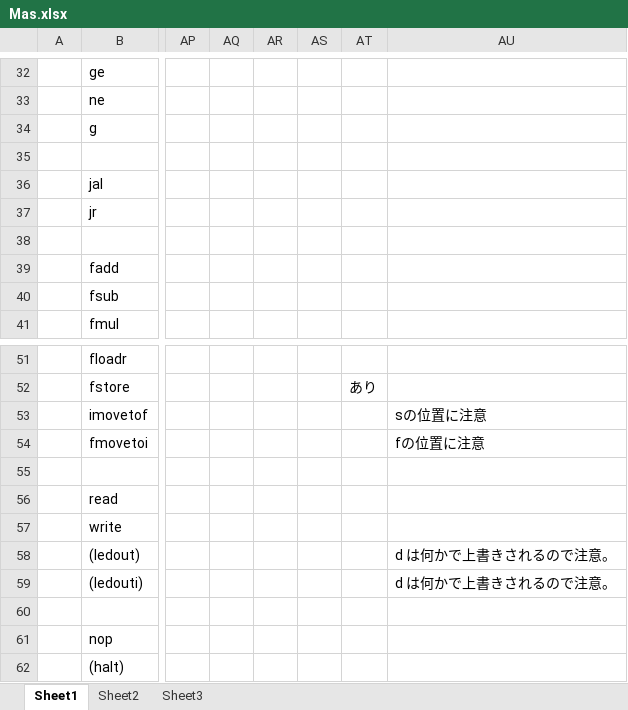
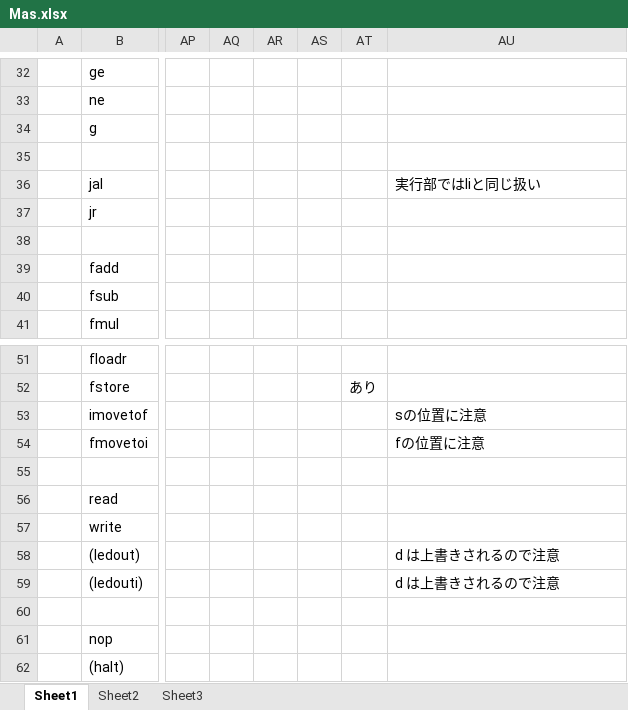
Before and after one commit to ksk9687/cpuex-cpu, an Excel workbook: cpuv4/docs/Mas.xlsx, sheet Sheet1, drawn as a sheet; only a part is shown, gaps mark what is left out; values as stored, in another font and other column widths than the file's, no borders; the diff names each change by its address in the sheet, - before the commit and + after, or states it on an @@ line.

```diff
--- a/cpuv4/docs/Mas.xlsx (sheet Sheet1)
+++ b/cpuv4/docs/Mas.xlsx (sheet Sheet1)
-AU36: (empty)
+AU36: 実行部ではliと同じ扱い
-AU58:AU59: d は何かで上書きされるので注意。
+AU58:AU59: d は上書きされるので注意
```
Also changed, not shown: 14 other files.
